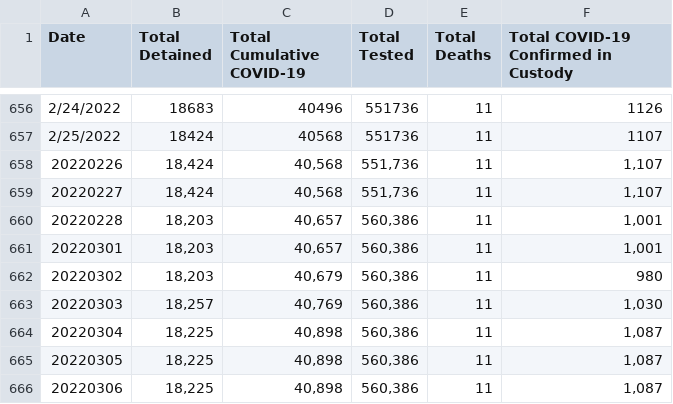
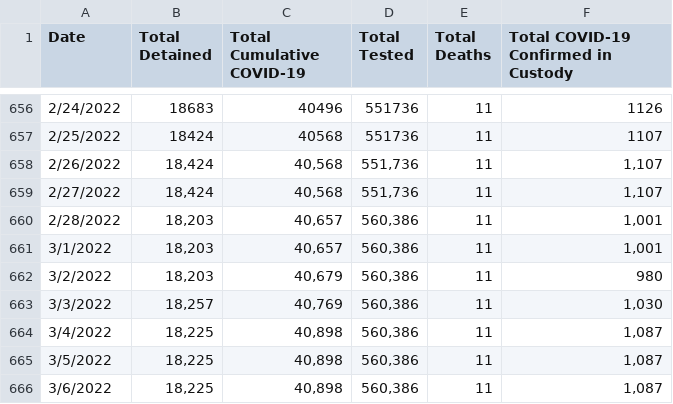
Before and after one commit to n8craig/ICE-COVID-19, a CSV file: data/covid_summaries.csv, drawn as a sheet; only a part is shown, gaps mark what is left out.

Commit message:
fixed some date issues

```diff
--- a/data/covid_summaries.csv
+++ b/data/covid_summaries.csv
@@ -657,10 +657,10 @@ Date,Total Detained,Total Cumulative COVID-19,Total Tested,Total Deaths,Total CO
 2/25/2022,18424,40568,551736,11,1107
-20220226,"18,424","40,568","551,736",11,"1,107"
-20220227,"18,424","40,568","551,736",11,"1,107"
-20220228,"18,203","40,657","560,386",11,"1,001"
-20220301,"18,203","40,657","560,386",11,"1,001"
-20220302,"18,203","40,679","560,386",11,980
-20220303,"18,257","40,769","560,386",11,"1,030"
-20220304,"18,225","40,898","560,386",11,"1,087"
-20220305,"18,225","40,898","560,386",11,"1,087"
-20220306,"18,225","40,898","560,386",11,"1,087"
+2/26/2022,"18,424","40,568","551,736",11,"1,107"
+2/27/2022,"18,424","40,568","551,736",11,"1,107"
+2/28/2022,"18,203","40,657","560,386",11,"1,001"
+3/1/2022,"18,203","40,657","560,386",11,"1,001"
+3/2/2022,"18,203","40,679","560,386",11,980
+3/3/2022,"18,257","40,769","560,386",11,"1,030"
+3/4/2022,"18,225","40,898","560,386",11,"1,087"
+3/5/2022,"18,225","40,898","560,386",11,"1,087"
+3/6/2022,"18,225","40,898","560,386",11,"1,087"
```
Also changed, not shown: 1 other file.
